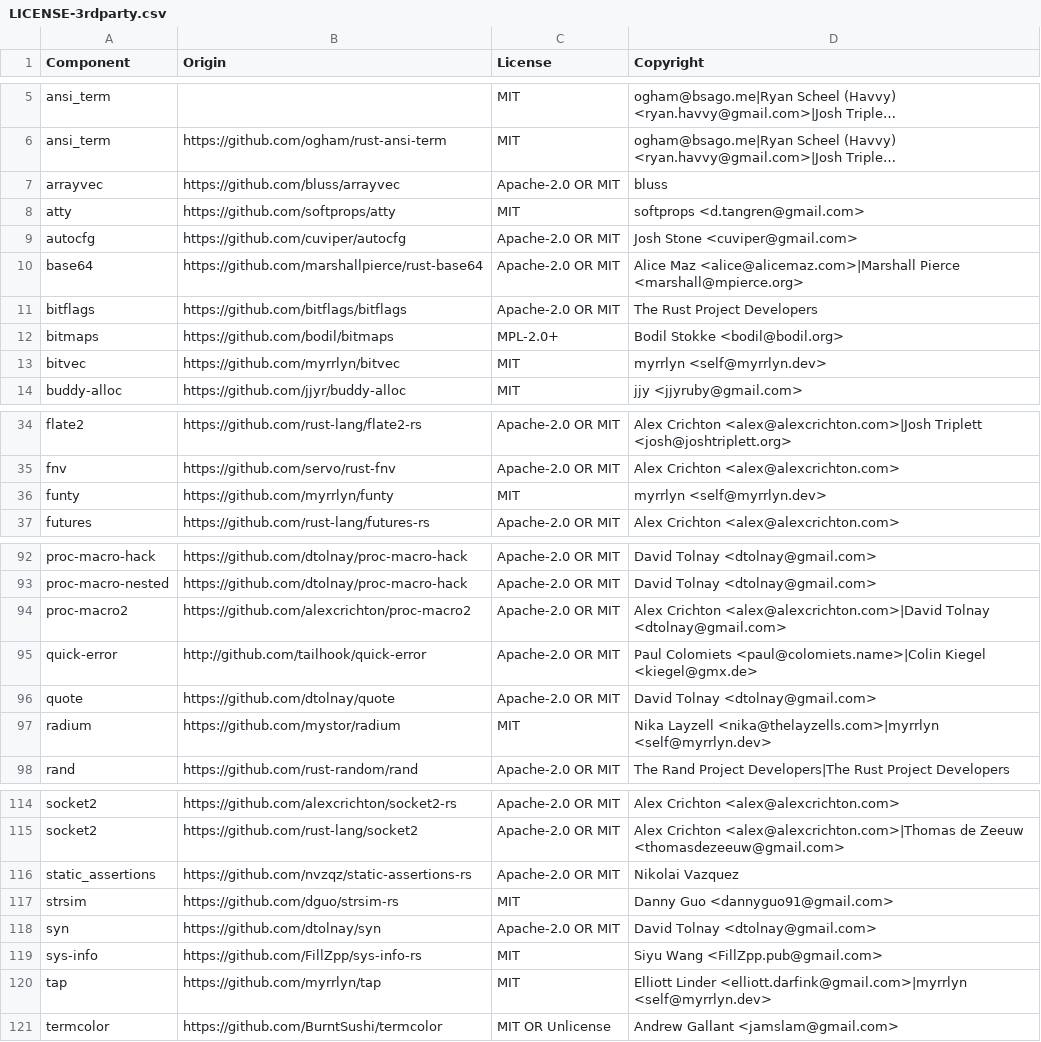
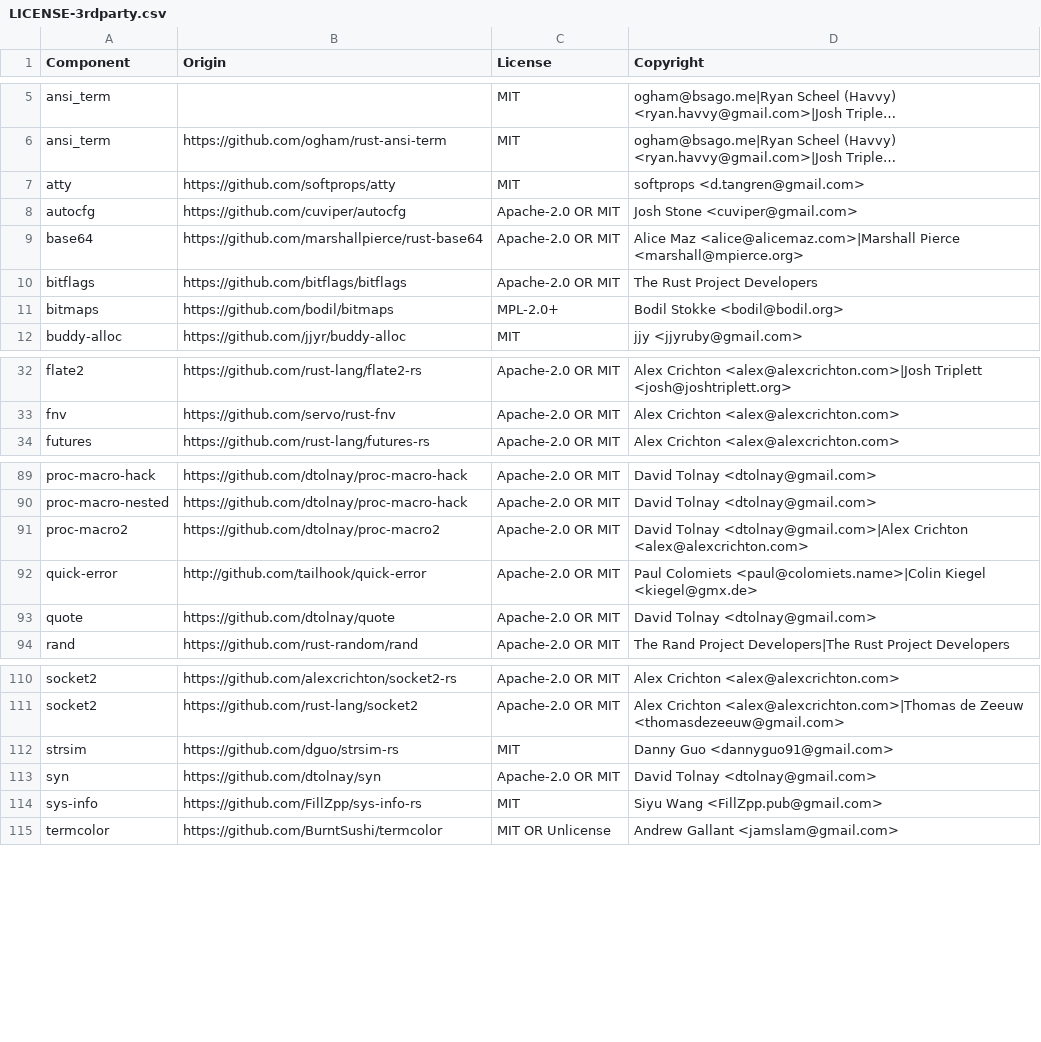
Before and after one commit to DataDog/glommio, a CSV file: LICENSE-3rdparty.csv, drawn as a sheet; only a part is shown, gaps mark what is left out; long unchanged cells end in …; removed rows and columns are numbered as before the commit, all else as after; the diff covers the shown part only; the diff names each change by its address in the sheet, - before the commit and + after, or states it on an @@ line.

Commit message:
update LICENSE-3rdparty.csv

```diff
--- a/LICENSE-3rdparty.csv
+++ b/LICENSE-3rdparty.csv
-row 7: arrayvec | https://github.com/bluss/arrayvec | Apache-2.0 OR MIT | bluss
-row 13: bitvec | https://github.com/myrrlyn/bitvec | MIT | myrrlyn <self@myrrlyn.dev>
-row 36: funty | https://github.com/myrrlyn/funty | MIT | myrrlyn <self@myrrlyn.dev>
-B91 (Origin): https://github.com/alexcrichton/proc-macro2
+B91 (Origin): https://github.com/dtolnay/proc-macro2
-D91 (Copyright): Alex Crichton <alex@alexcrichton.com>|David Tolnay <dtolnay@gmail.com>
+D91 (Copyright): David Tolnay <dtolnay@gmail.com>|Alex Crichton <alex@alexcrichton.com>
-row 97: radium | https://github.com/mystor/radium | MIT | Nika Layzell <nika@thelayzells.com>|myrrlyn <self@myrrlyn.dev>
-row 116: static_assertions | https://github.com/nvzqz/static-assertions-rs | Apache-2.0 OR MIT | Nikolai Vazquez
-row 120: tap | https://github.com/myrrlyn/tap | MIT | Elliott Linder <elliott.darfink@gmail.com>|myrrlyn <self@myrrlyn.dev>
```
Also changed, not shown: 1 added row and 2 removed rows elsewhere in this file.
